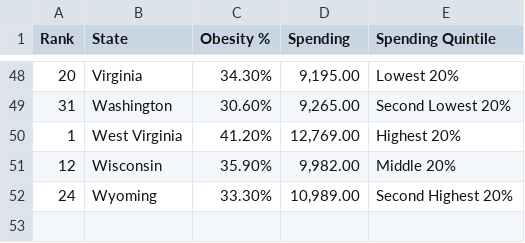
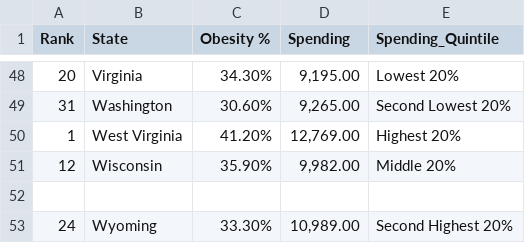
Before and after one commit to ZanetaP02/data608, a CSV file: adult obesity.csv, drawn as a sheet; only a part is shown, gaps mark what is left out; the diff names each change by its address in the sheet, - before the commit and + after, or states it on an @@ line.

Commit message:
Update adult obesity.csv

```diff
--- a/adult obesity.csv
+++ b/adult obesity.csv
-E1: Spending Quintile
+E1: Spending_Quintile
+row 52: (empty)
```
